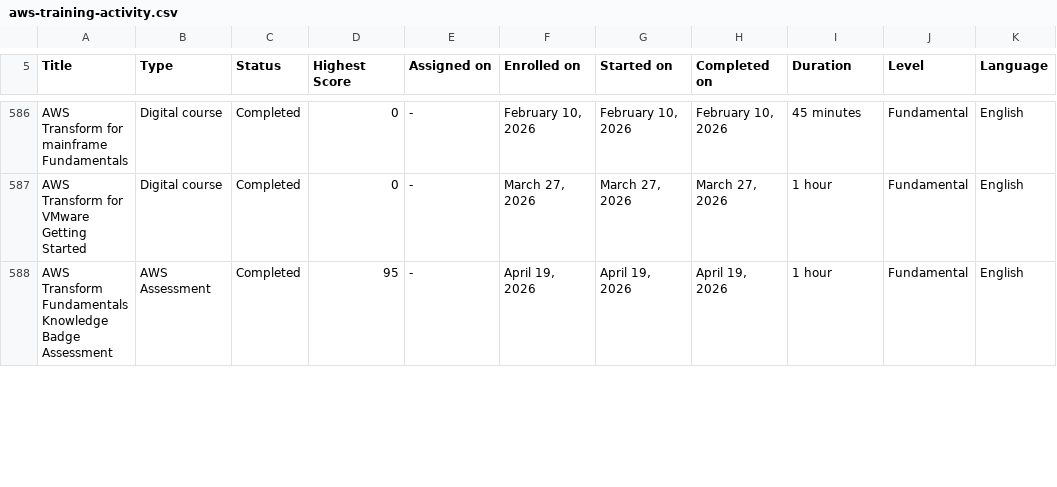
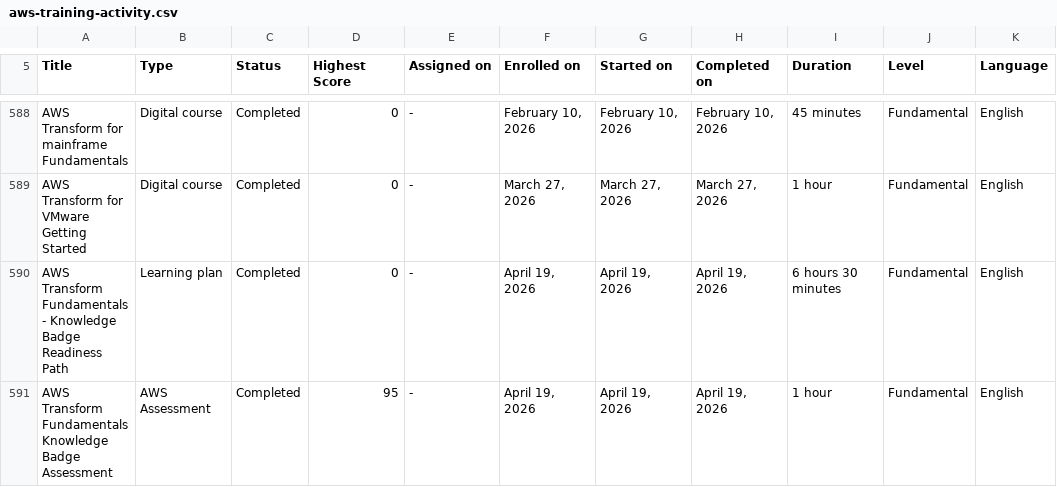
Before and after one commit to VojislavMiloradovic/my-credentials, a CSV file: data/aws-training-activity.csv, drawn as a sheet; only a part is shown, gaps mark what is left out; the diff covers the shown part only.

Commit message:
Latest AWS training activity csv exported.

```diff
--- a/data/aws-training-activity.csv
+++ b/data/aws-training-activity.csv
@@ -587,2 +589,3 @@ AWS Transform for mainframe Fundamentals,Digital course,Completed,0,-,"February
 AWS Transform for VMware Getting Started,Digital course,Completed,0,-,"March 27, 2026","March 27, 2026","March 27, 2026",1 hour,Fundamental,English
+AWS Transform Fundamentals - Knowledge Badge Readiness Path,Learning plan,Completed,0,-,"April 19, 2026","April 19, 2026","April 19, 2026",6 hours 30 minutes,Fundamental,English
 AWS Transform Fundamentals Knowledge Badge Assessment,AWS Assessment,Completed,95,-,"April 19, 2026","April 19, 2026","April 19, 2026",1 hour,Fundamental,English
```
Also changed, not shown: 3 added rows, 1 removed row and 3 edited cells elsewhere in this file.
